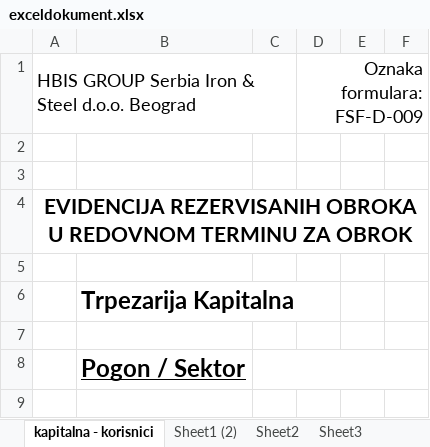
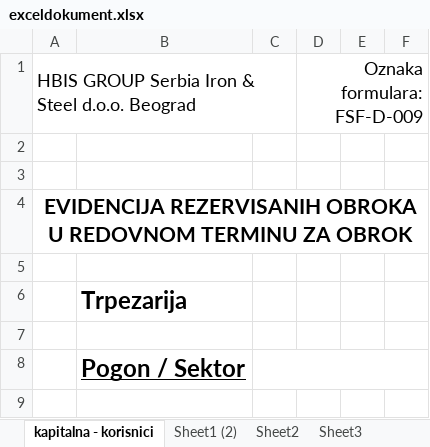
Before and after one commit to markofilipovic2762/rezervacije-toplih-obroka-back, an Excel workbook: exceldokument.xlsx, sheet kapitalna - korisnici, drawn as a sheet; only a part is shown; values as stored, in another font and other column widths than the file's, no borders; the diff names each change by its address in the sheet, - before the commit and + after, or states it on an @@ line.

```diff
--- a/exceldokument.xlsx (sheet kapitalna - korisnici)
+++ b/exceldokument.xlsx (sheet kapitalna - korisnici)
-B6: Trpezarija Kapitalna
+B6: Trpezarija
```
Also changed, not shown: 2 other files.
